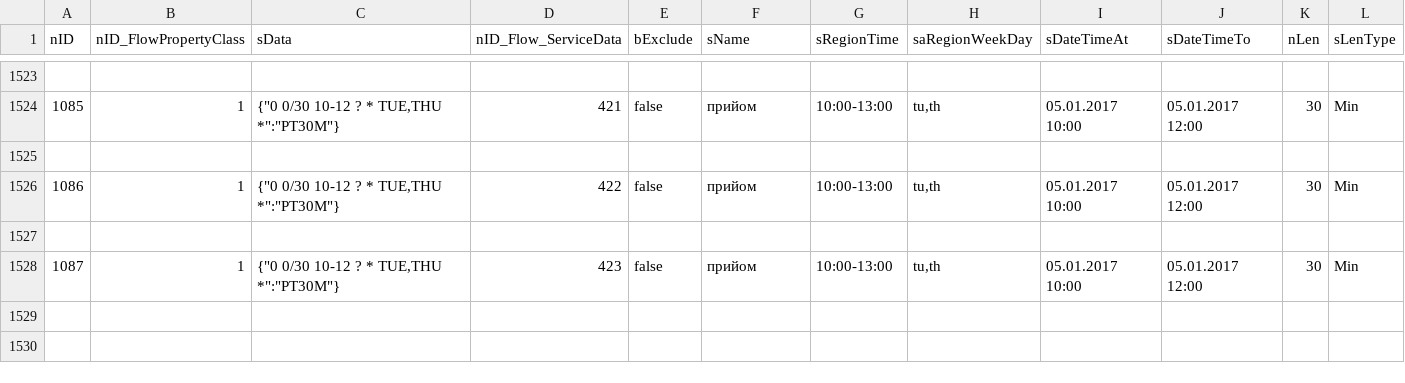
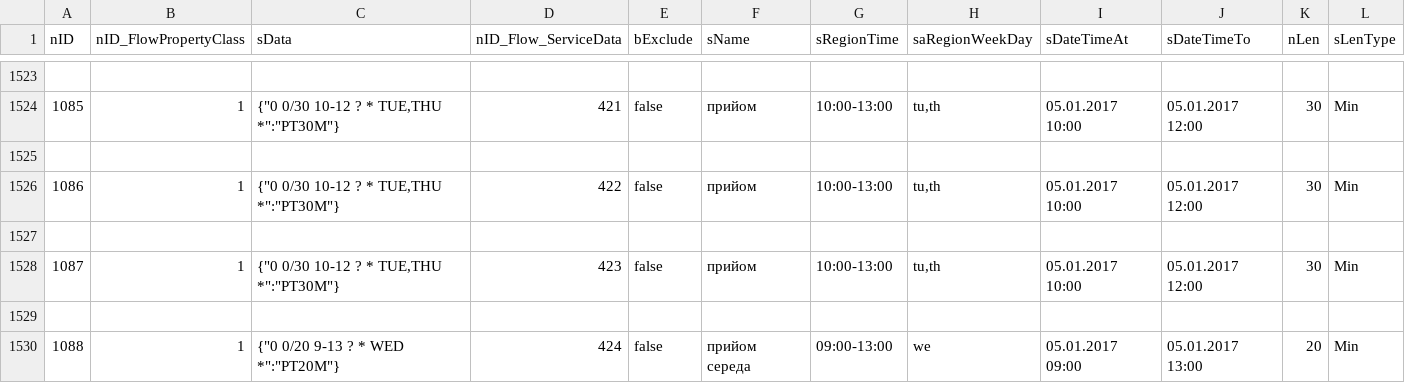
Before and after one commit to iGov-UA/i, a CSV file: wf-base/src/main/resources/data/FlowProperty.csv, drawn as a sheet; only a part is shown, gaps mark what is left out; the diff names each change by its address in the sheet, - before the commit and + after, or states it on an @@ line.

```diff
--- a/wf-base/src/main/resources/data/FlowProperty.csv
+++ b/wf-base/src/main/resources/data/FlowProperty.csv
+row 1529: (empty)
+row 1530: 1088 | 1 | {"0 0/20 9-13 ? * WED *":"PT20M"} | 424 | false | прийом середа | 09:00-13:00 | we | 05.01.2017 09:00 | 05.01.2017 13:00 | 20 | Min
```
Also changed, not shown: wf-base/src/main/resources/data/Flow_ServiceData.csv, wf-base/src/main/resources/data/SubjectOrganDepartment.csv.
